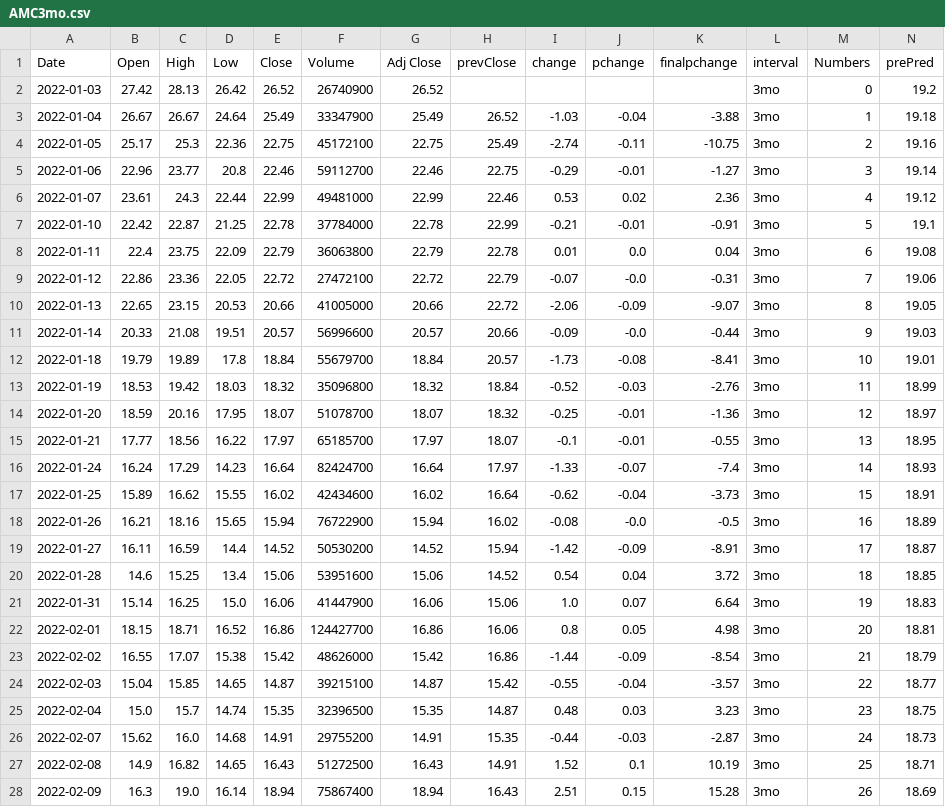
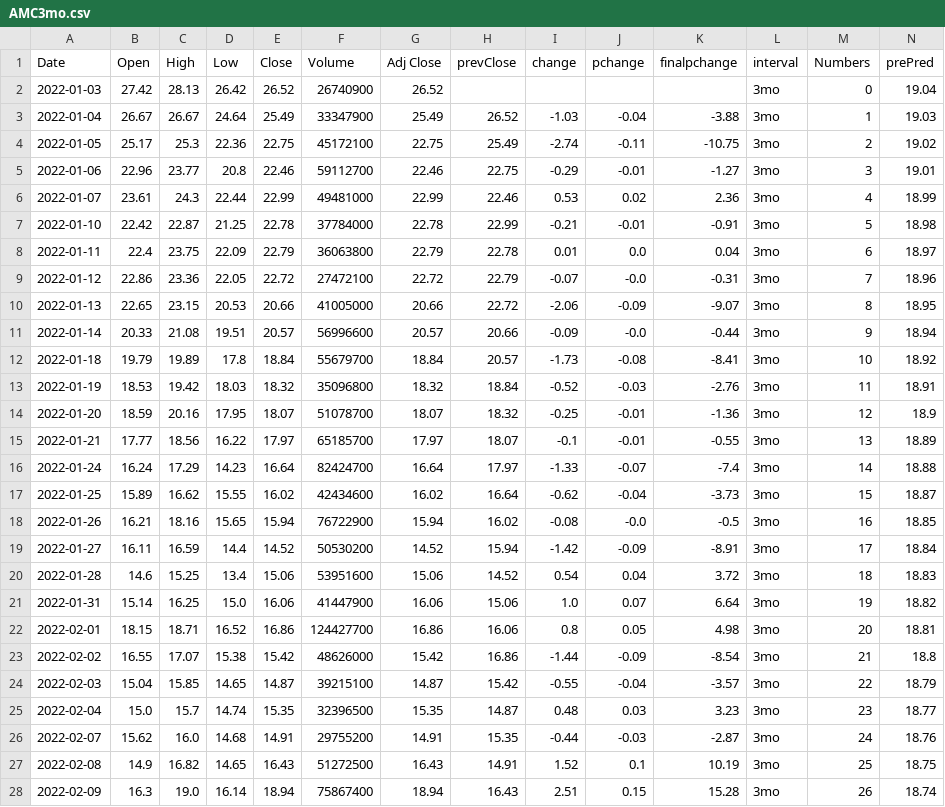
Before and after one commit to darkanorep/FOMO, a CSV file: website/data/AMC3mo.csv, drawn as a sheet; only a part is shown; the diff covers the shown part only.

```diff
--- a/website/data/AMC3mo.csv
+++ b/website/data/AMC3mo.csv
@@ -1,28 +1,28 @@
 Date,Open,High,Low,Close,Volume,Adj Close,prevClose,change,pchange,finalpchange,interval,Numbers,prePred
-2022-01-03,27.42,28.13,26.42,26.52,26740900,26.52,,,,,3mo,0,19.2
-2022-01-04,26.67,26.67,24.64,25.49,33347900,25.49,26.52,-1.03,-0.04,-3.88,3mo,1,19.18
-2022-01-05,25.17,25.3,22.36,22.75,45172100,22.75,25.49,-2.74,-0.11,-10.75,3mo,2,19.16
-2022-01-06,22.96,23.77,20.8,22.46,59112700,22.46,22.75,-0.29,-0.01,-1.27,3mo,3,19.14
-2022-01-07,23.61,24.3,22.44,22.99,49481000,22.99,22.46,0.53,0.02,2.36,3mo,4,19.12
-2022-01-10,22.42,22.87,21.25,22.78,37784000,22.78,22.99,-0.21,-0.01,-0.91,3mo,5,19.1
-2022-01-11,22.4,23.75,22.09,22.79,36063800,22.79,22.78,0.01,0.0,0.04,3mo,6,19.08
-2022-01-12,22.86,23.36,22.05,22.72,27472100,22.72,22.79,-0.07,-0.0,-0.31,3mo,7,19.06
-2022-01-13,22.65,23.15,20.53,20.66,41005000,20.66,22.72,-2.06,-0.09,-9.07,3mo,8,19.05
-2022-01-14,20.33,21.08,19.51,20.57,56996600,20.57,20.66,-0.09,-0.0,-0.44,3mo,9,19.03
-2022-01-18,19.79,19.89,17.8,18.84,55679700,18.84,20.57,-1.73,-0.08,-8.41,3mo,10,19.01
-2022-01-19,18.53,19.42,18.03,18.32,35096800,18.32,18.84,-0.52,-0.03,-2.76,3mo,11,18.99
-2022-01-20,18.59,20.16,17.95,18.07,51078700,18.07,18.32,-0.25,-0.01,-1.36,3mo,12,18.97
-2022-01-21,17.77,18.56,16.22,17.97,65185700,17.97,18.07,-0.1,-0.01,-0.55,3mo,13,18.95
-2022-01-24,16.24,17.29,14.23,16.64,82424700,16.64,17.97,-1.33,-0.07,-7.4,3mo,14,18.93
-2022-01-25,15.89,16.62,15.55,16.02,42434600,16.02,16.64,-0.62,-0.04,-3.73,3mo,15,18.91
-2022-01-26,16.21,18.16,15.65,15.94,76722900,15.94,16.02,-0.08,-0.0,-0.5,3mo,16,18.89
-2022-01-27,16.11,16.59,14.4,14.52,50530200,14.52,15.94,-1.42,-0.09,-8.91,3mo,17,18.87
-2022-01-28,14.6,15.25,13.4,15.06,53951600,15.06,14.52,0.54,0.04,3.72,3mo,18,18.85
-2022-01-31,15.14,16.25,15.0,16.06,41447900,16.06,15.06,1.0,0.07,6.64,3mo,19,18.83
+2022-01-03,27.42,28.13,26.42,26.52,26740900,26.52,,,,,3mo,0,19.04
+2022-01-04,26.67,26.67,24.64,25.49,33347900,25.49,26.52,-1.03,-0.04,-3.88,3mo,1,19.03
+2022-01-05,25.17,25.3,22.36,22.75,45172100,22.75,25.49,-2.74,-0.11,-10.75,3mo,2,19.02
+2022-01-06,22.96,23.77,20.8,22.46,59112700,22.46,22.75,-0.29,-0.01,-1.27,3mo,3,19.01
+2022-01-07,23.61,24.3,22.44,22.99,49481000,22.99,22.46,0.53,0.02,2.36,3mo,4,18.99
+2022-01-10,22.42,22.87,21.25,22.78,37784000,22.78,22.99,-0.21,-0.01,-0.91,3mo,5,18.98
+2022-01-11,22.4,23.75,22.09,22.79,36063800,22.79,22.78,0.01,0.0,0.04,3mo,6,18.97
+2022-01-12,22.86,23.36,22.05,22.72,27472100,22.72,22.79,-0.07,-0.0,-0.31,3mo,7,18.96
+2022-01-13,22.65,23.15,20.53,20.66,41005000,20.66,22.72,-2.06,-0.09,-9.07,3mo,8,18.95
+2022-01-14,20.33,21.08,19.51,20.57,56996600,20.57,20.66,-0.09,-0.0,-0.44,3mo,9,18.94
+2022-01-18,19.79,19.89,17.8,18.84,55679700,18.84,20.57,-1.73,-0.08,-8.41,3mo,10,18.92
+2022-01-19,18.53,19.42,18.03,18.32,35096800,18.32,18.84,-0.52,-0.03,-2.76,3mo,11,18.91
+2022-01-20,18.59,20.16,17.95,18.07,51078700,18.07,18.32,-0.25,-0.01,-1.36,3mo,12,18.9
+2022-01-21,17.77,18.56,16.22,17.97,65185700,17.97,18.07,-0.1,-0.01,-0.55,3mo,13,18.89
+2022-01-24,16.24,17.29,14.23,16.64,82424700,16.64,17.97,-1.33,-0.07,-7.4,3mo,14,18.88
+2022-01-25,15.89,16.62,15.55,16.02,42434600,16.02,16.64,-0.62,-0.04,-3.73,3mo,15,18.87
+2022-01-26,16.21,18.16,15.65,15.94,76722900,15.94,16.02,-0.08,-0.0,-0.5,3mo,16,18.85
+2022-01-27,16.11,16.59,14.4,14.52,50530200,14.52,15.94,-1.42,-0.09,-8.91,3mo,17,18.84
+2022-01-28,14.6,15.25,13.4,15.06,53951600,15.06,14.52,0.54,0.04,3.72,3mo,18,18.83
+2022-01-31,15.14,16.25,15.0,16.06,41447900,16.06,15.06,1.0,0.07,6.64,3mo,19,18.82
 2022-02-01,18.15,18.71,16.52,16.86,124427700,16.86,16.06,0.8,0.05,4.98,3mo,20,18.81
-2022-02-02,16.55,17.07,15.38,15.42,48626000,15.42,16.86,-1.44,-0.09,-8.54,3mo,21,18.79
-2022-02-03,15.04,15.85,14.65,14.87,39215100,14.87,15.42,-0.55,-0.04,-3.57,3mo,22,18.77
-2022-02-04,15.0,15.7,14.74,15.35,32396500,15.35,14.87,0.48,0.03,3.23,3mo,23,18.75
-2022-02-07,15.62,16.0,14.68,14.91,29755200,14.91,15.35,-0.44,-0.03,-2.87,3mo,24,18.73
-2022-02-08,14.9,16.82,14.65,16.43,51272500,16.43,14.91,1.52,0.1,10.19,3mo,25,18.71
-2022-02-09,16.3,19.0,16.14,18.94,75867400,18.94,16.43,2.51,0.15,15.28,3mo,26,18.69
+2022-02-02,16.55,17.07,15.38,15.42,48626000,15.42,16.86,-1.44,-0.09,-8.54,3mo,21,18.8
+2022-02-03,15.04,15.85,14.65,14.87,39215100,14.87,15.42,-0.55,-0.04,-3.57,3mo,22,18.79
+2022-02-04,15.0,15.7,14.74,15.35,32396500,15.35,14.87,0.48,0.03,3.23,3mo,23,18.77
+2022-02-07,15.62,16.0,14.68,14.91,29755200,14.91,15.35,-0.44,-0.03,-2.87,3mo,24,18.76
+2022-02-08,14.9,16.82,14.65,16.43,51272500,16.43,14.91,1.52,0.1,10.19,3mo,25,18.75
+2022-02-09,16.3,19.0,16.14,18.94,75867400,18.94,16.43,2.51,0.15,15.28,3mo,26,18.74
```
Also changed, not shown: 1 added row and 37 edited cells elsewhere in this file, website/data/AMC.csv, website/data/AMC15min.csv, 42 other files.
